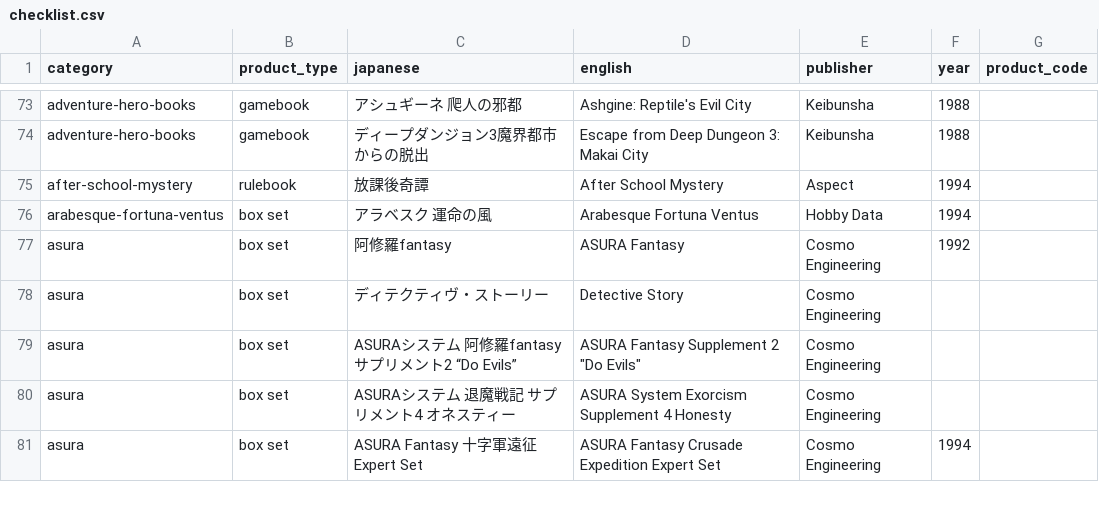
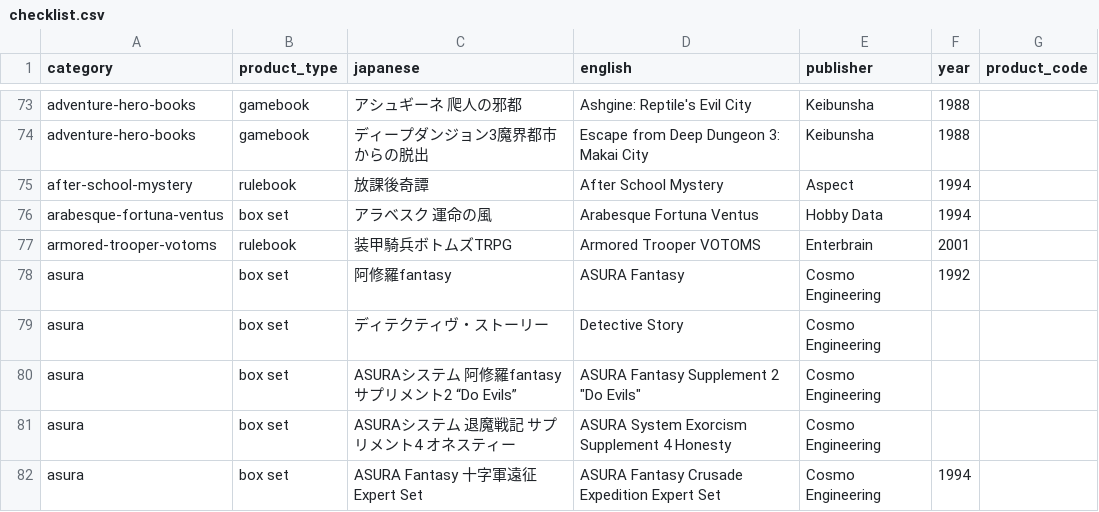
Before and after one commit to weatherspud/japanese-collectors-list, a CSV file: checklist.csv, drawn as a sheet; only a part is shown, gaps mark what is left out.

Commit message:
armored trooper votoms

```diff
--- a/checklist.csv
+++ b/checklist.csv
@@ -76,2 +76,3 @@ after-school-mystery,rulebook,放課後奇譚,After School Mystery,Aspect,1994,
 arabesque-fortuna-ventus,box set,アラベスク 運命の風,Arabesque Fortuna Ventus,Hobby Data,1994,
+armored-trooper-votoms,rulebook,装甲騎兵ボトムズTRPG,Armored Trooper VOTOMS,Enterbrain,2001,
 asura,box set,阿修羅fantasy,ASURA Fantasy,Cosmo Engineering,1992,
```
Also changed, not shown: 3 other files.
